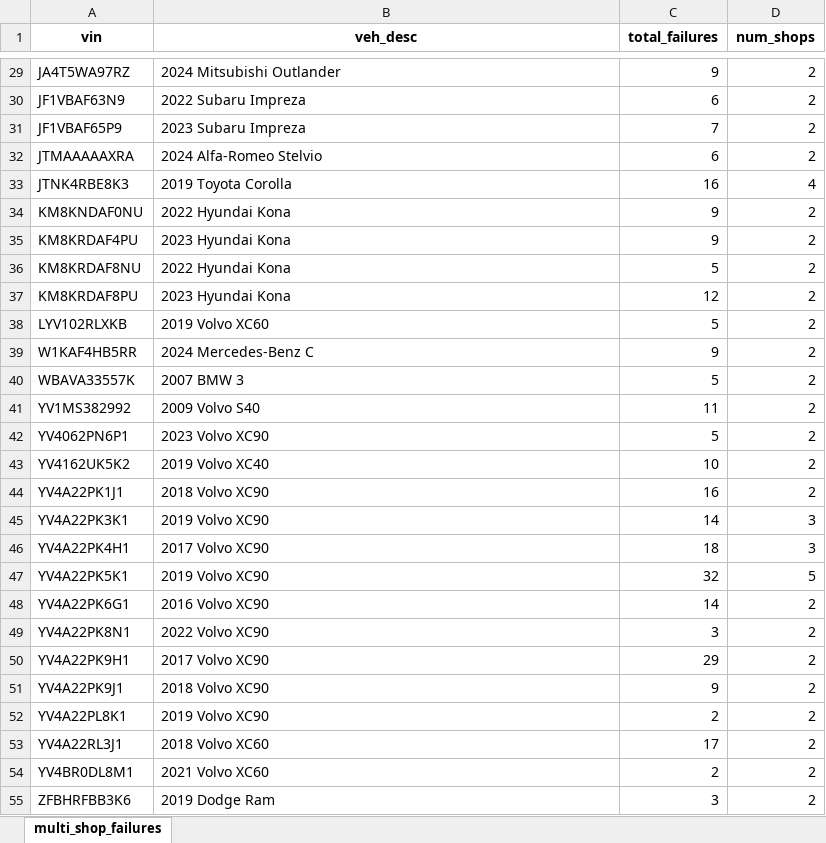
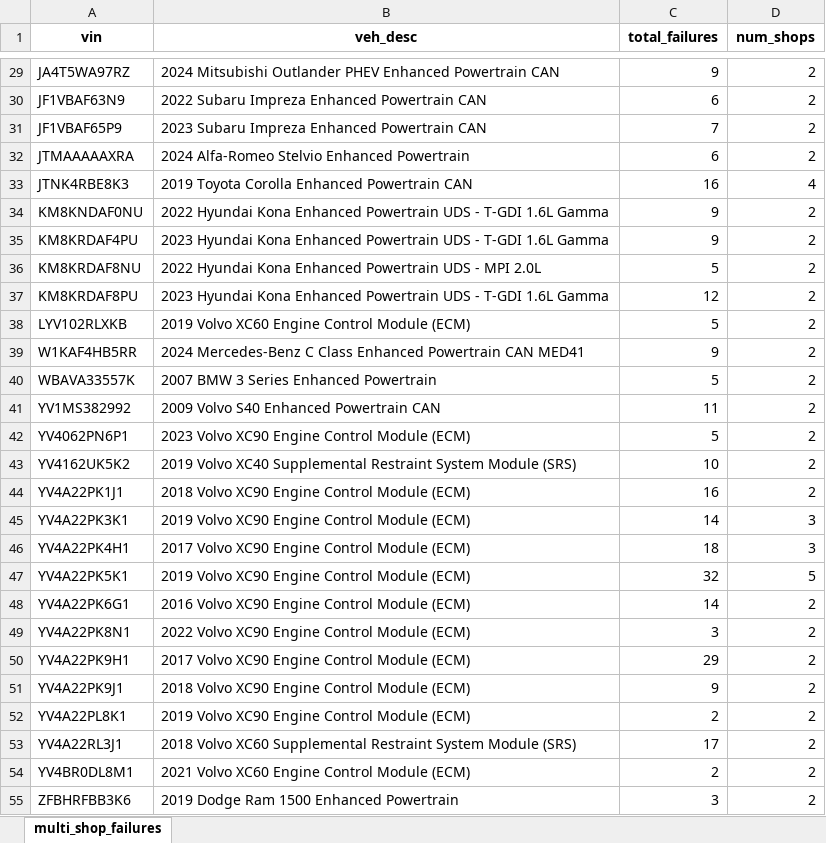
Before and after one commit to mnazers734/pcmlai_capstone, an Excel workbook: Data/MultiShopFailures.xlsx, sheet multi_shop_failures, drawn as a sheet; only a part is shown, gaps mark what is left out; values as stored, in another font and other column widths than the file's, no borders; the diff covers the shown part only; the diff names each change by its address in the sheet, - before the commit and + after, or states it on an @@ line.

```diff
--- a/Data/MultiShopFailures.xlsx (sheet multi_shop_failures)
+++ b/Data/MultiShopFailures.xlsx (sheet multi_shop_failures)
-B29 (veh_desc): 2024 Mitsubishi Outlander
+B29 (veh_desc): 2024 Mitsubishi Outlander PHEV Enhanced Powertrain CAN
-B30 (veh_desc): 2022 Subaru Impreza
+B30 (veh_desc): 2022 Subaru Impreza Enhanced Powertrain CAN
-B31 (veh_desc): 2023 Subaru Impreza
+B31 (veh_desc): 2023 Subaru Impreza Enhanced Powertrain CAN
-B32 (veh_desc): 2024 Alfa-Romeo Stelvio
+B32 (veh_desc): 2024 Alfa-Romeo Stelvio Enhanced Powertrain
-B33 (veh_desc): 2019 Toyota Corolla
+B33 (veh_desc): 2019 Toyota Corolla Enhanced Powertrain CAN
-B34 (veh_desc): 2022 Hyundai Kona
+B34 (veh_desc): 2022 Hyundai Kona Enhanced Powertrain UDS - T-GDI 1.6L Gamma
-B35 (veh_desc): 2023 Hyundai Kona
+B35 (veh_desc): 2023 Hyundai Kona Enhanced Powertrain UDS - T-GDI 1.6L Gamma
-B36 (veh_desc): 2022 Hyundai Kona
+B36 (veh_desc): 2022 Hyundai Kona Enhanced Powertrain UDS - MPI 2.0L
-B37 (veh_desc): 2023 Hyundai Kona
+B37 (veh_desc): 2023 Hyundai Kona Enhanced Powertrain UDS - T-GDI 1.6L Gamma
-B38 (veh_desc): 2019 Volvo XC60
+B38 (veh_desc): 2019 Volvo XC60 Engine Control Module (ECM)
-B39 (veh_desc): 2024 Mercedes-Benz C
+B39 (veh_desc): 2024 Mercedes-Benz C Class Enhanced Powertrain CAN MED41
-B40 (veh_desc): 2007 BMW 3
+B40 (veh_desc): 2007 BMW 3 Series Enhanced Powertrain
-B41 (veh_desc): 2009 Volvo S40
+B41 (veh_desc): 2009 Volvo S40 Enhanced Powertrain CAN
-B42 (veh_desc): 2023 Volvo XC90
+B42 (veh_desc): 2023 Volvo XC90 Engine Control Module (ECM)
-B43 (veh_desc): 2019 Volvo XC40
+B43 (veh_desc): 2019 Volvo XC40 Supplemental Restraint System Module (SRS)
-B44 (veh_desc): 2018 Volvo XC90
+B44 (veh_desc): 2018 Volvo XC90 Engine Control Module (ECM)
-B45 (veh_desc): 2019 Volvo XC90
+B45 (veh_desc): 2019 Volvo XC90 Engine Control Module (ECM)
-B46 (veh_desc): 2017 Volvo XC90
+B46 (veh_desc): 2017 Volvo XC90 Engine Control Module (ECM)
-B47 (veh_desc): 2019 Volvo XC90
+B47 (veh_desc): 2019 Volvo XC90 Engine Control Module (ECM)
-B48 (veh_desc): 2016 Volvo XC90
+B48 (veh_desc): 2016 Volvo XC90 Engine Control Module (ECM)
-B49 (veh_desc): 2022 Volvo XC90
+B49 (veh_desc): 2022 Volvo XC90 Engine Control Module (ECM)
-B50 (veh_desc): 2017 Volvo XC90
+B50 (veh_desc): 2017 Volvo XC90 Engine Control Module (ECM)
-B51 (veh_desc): 2018 Volvo XC90
+B51 (veh_desc): 2018 Volvo XC90 Engine Control Module (ECM)
-B52 (veh_desc): 2019 Volvo XC90
+B52 (veh_desc): 2019 Volvo XC90 Engine Control Module (ECM)
-B53 (veh_desc): 2018 Volvo XC60
+B53 (veh_desc): 2018 Volvo XC60 Supplemental Restraint System Module (SRS)
-B54 (veh_desc): 2021 Volvo XC60
+B54 (veh_desc): 2021 Volvo XC60 Engine Control Module (ECM)
-B55 (veh_desc): 2019 Dodge Ram
+B55 (veh_desc): 2019 Dodge Ram 1500 Enhanced Powertrain
```
Also changed, not shown: 27 edited cells elsewhere in this sheet, 28 other files.
